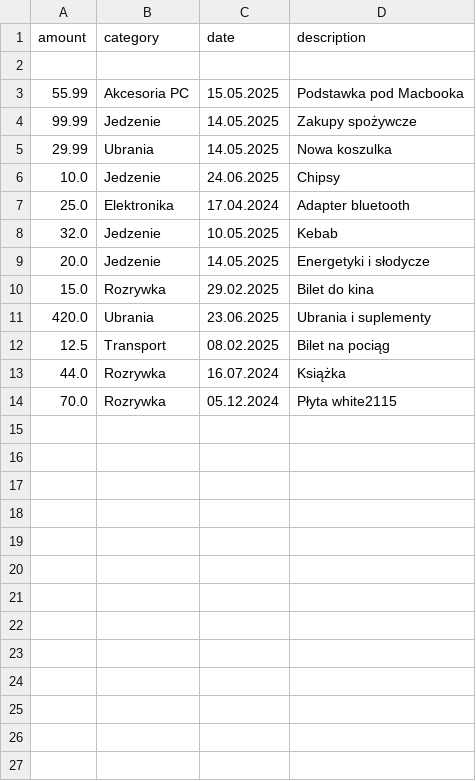
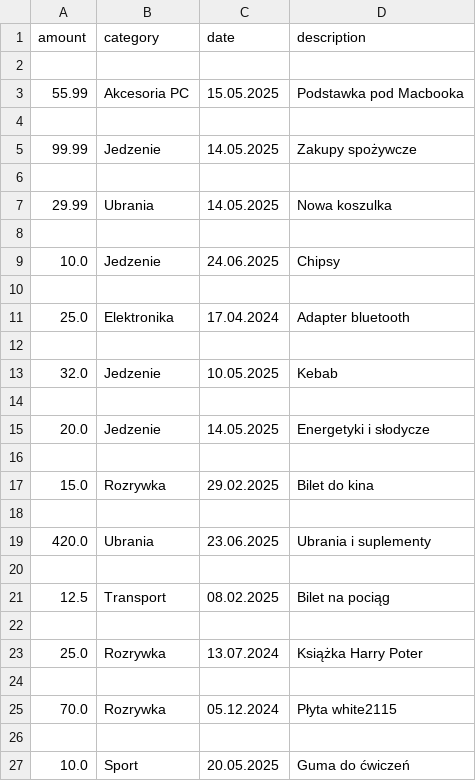
Before and after one commit to KUBA4124/Expanse-control, a CSV file: expansions.csv, drawn as a sheet.

```diff
--- a/expansions.csv
+++ b/expansions.csv
@@ -3,12 +3,25 @@ amount,category,date,description
 55.99,Akcesoria PC,15.05.2025,Podstawka pod Macbooka
+
 99.99,Jedzenie,14.05.2025,Zakupy spożywcze
+
 29.99,Ubrania,14.05.2025,Nowa koszulka
+
 10.0,Jedzenie,24.06.2025,Chipsy
+
 25.0,Elektronika,17.04.2024,Adapter bluetooth
+
 32.0,Jedzenie,10.05.2025,Kebab
+
 20.0,Jedzenie,14.05.2025,Energetyki i słodycze
+
 15.0,Rozrywka,29.02.2025,Bilet do kina
+
 420.0,Ubrania,23.06.2025,Ubrania i suplementy
+
 12.5,Transport,08.02.2025,Bilet na pociąg
-44.0,Rozrywka,16.07.2024,Książka
+
+25.0,Rozrywka,13.07.2024,Książka Harry Poter
+
 70.0,Rozrywka,05.12.2024,Płyta white2115
+
+10.0,Sport,20.05.2025,Guma do ćwiczeń
```
Also changed, not shown: 3 other files.
